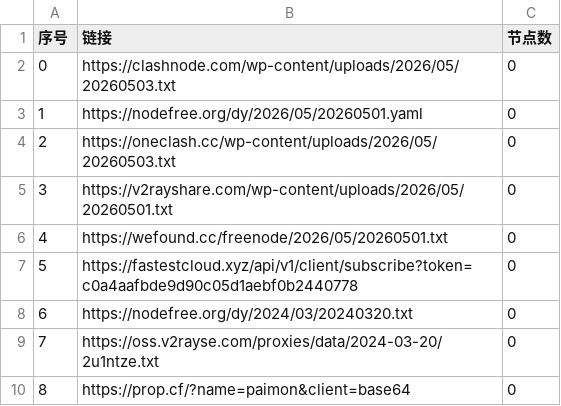
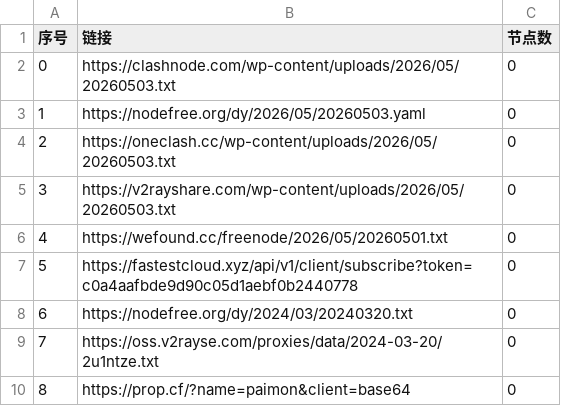
Before and after one commit to ming1386/AutoMergePublicNodes, a CSV file: list_result.csv, drawn as a sheet; only a part is shown.

```diff
--- a/list_result.csv
+++ b/list_result.csv
@@ -2,5 +2,5 @@
 0,https://clashnode.com/wp-content/uploads/2026/05/20260503.txt,0
-1,https://nodefree.org/dy/2026/05/20260501.yaml,0
+1,https://nodefree.org/dy/2026/05/20260503.yaml,0
 2,https://oneclash.cc/wp-content/uploads/2026/05/20260503.txt,0
-3,https://v2rayshare.com/wp-content/uploads/2026/05/20260501.txt,0
+3,https://v2rayshare.com/wp-content/uploads/2026/05/20260503.txt,0
 4,https://wefound.cc/freenode/2026/05/20260501.txt,0
```
Also changed, not shown: 2 other files.
